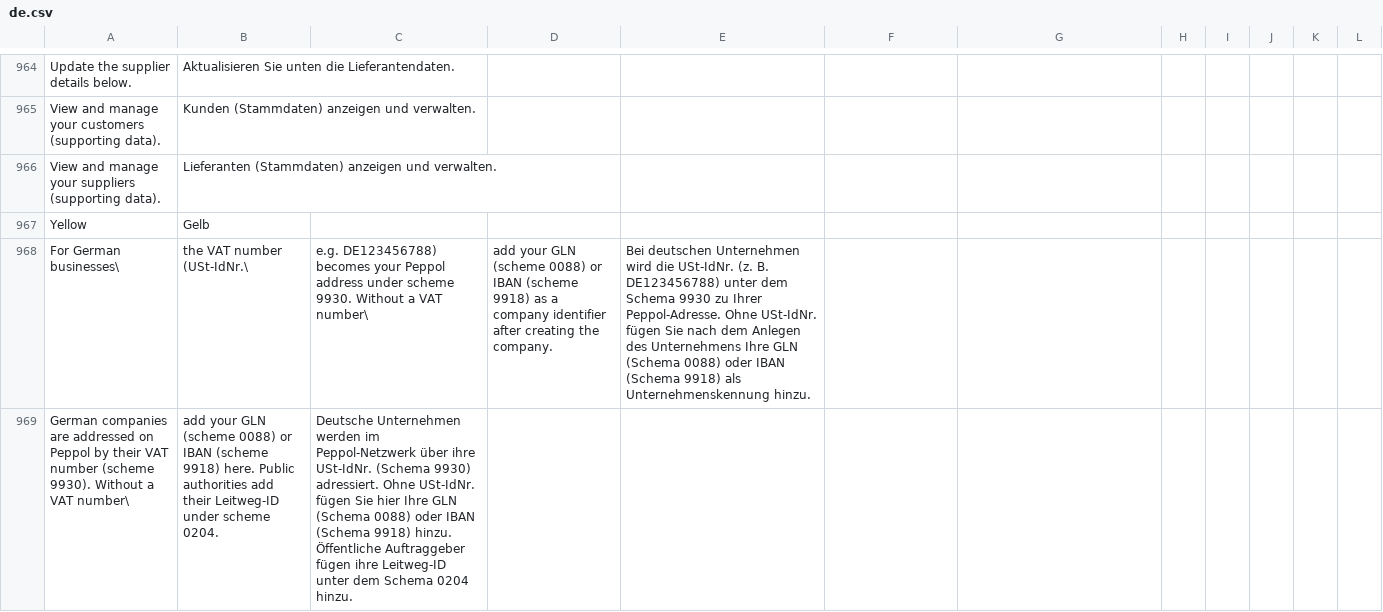
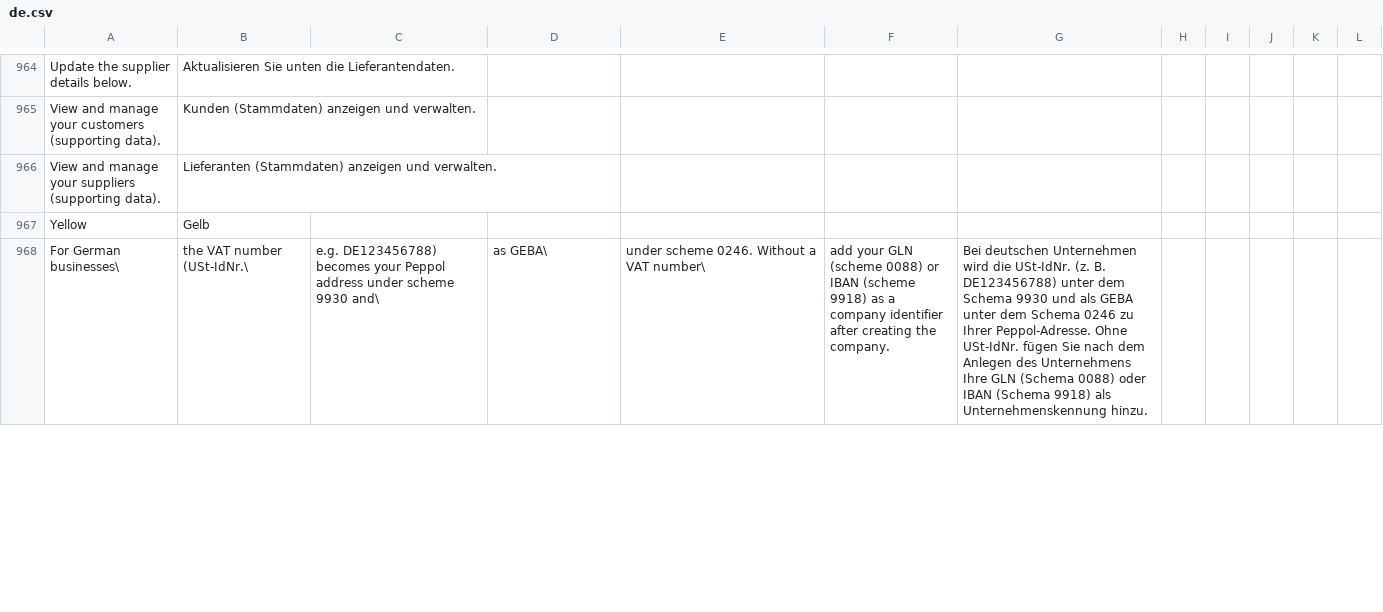
Before and after one commit to MartinLaf/recommand-peppol, a CSV file: translations/de.csv, drawn as a sheet; only a part is shown, gaps mark what is left out; the diff covers the shown part only.

```diff
--- a/translations/de.csv
+++ b/translations/de.csv
@@ -967,3 +967,2 @@ View and manage your suppliers (supporting data).,Lieferanten (Stammdaten) anzei
 Yellow,Gelb
-For German businesses\, the VAT number (USt-IdNr.\, e.g. DE123456788) becomes your Peppol address under scheme 9930. Without a VAT number\, add your GLN (scheme 0088) or IBAN (scheme 9918) as a company identifier after creating the company.,Bei deutschen Unternehmen wird die USt-IdNr. (z. B. DE123456788) unter dem Schema 9930 zu Ihrer Peppol-Adresse. Ohne USt-IdNr. fügen Sie nach dem Anlegen des Unternehmens Ihre GLN (Schema 0088) oder IBAN (Schema 9918) als Unternehmenskennung hinzu.
-German companies are addressed on Peppol by their VAT number (scheme 9930). Without a VAT number\, add your GLN (scheme 0088) or IBAN (scheme 9918) here. Public authorities add their Leitweg-ID under scheme 0204.,Deutsche Unternehmen werden im Peppol-Netzwerk über ihre USt-IdNr. (Schema 9930) adressiert. Ohne USt-IdNr. fügen Sie hier Ihre GLN (Schema 0088) oder IBAN (Schema 9918) hinzu. Öffentliche Auftraggeber fügen ihre Leitweg-ID unter dem Schema 0204 hinzu.
+For German businesses\, the VAT number (USt-IdNr.\, e.g. DE123456788) becomes your Peppol address under scheme 9930 and\, as GEBA\, under scheme 0246. Without a VAT number\, add your GLN (scheme 0088) or IBAN (scheme 9918) as a company identifier after creating the company.,Bei deutschen Unternehmen wird die USt-IdNr. (z. B. DE123456788) unter dem Schema 9930 und als GEBA unter dem Schema 0246 zu Ihrer Peppol-Adresse. Ohne USt-IdNr. fügen Sie nach dem Anlegen des Unternehmens Ihre GLN (Schema 0088) oder IBAN (Schema 9918) als Unternehmenskennung hinzu.
```
Also changed, not shown: 1 added row elsewhere in this file, translations/fr.csv, translations/nl.csv, 11 other files.
